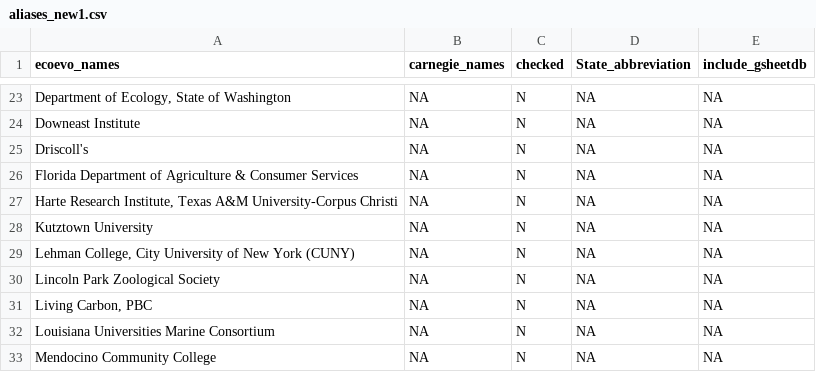
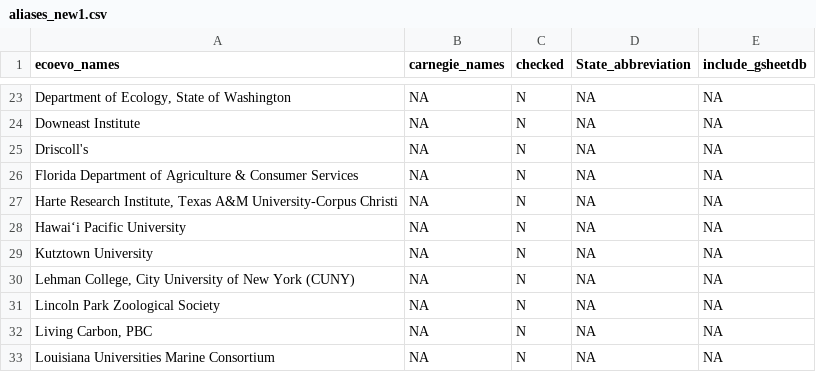
Before and after one commit to mikeblazanin/ecoevojobsR, a CSV file: data-raw/aliases_new1.csv, drawn as a sheet; only a part is shown, gaps mark what is left out; the shorter side is filled out with more unchanged rows.

```diff
--- a/data-raw/aliases_new1.csv
+++ b/data-raw/aliases_new1.csv
@@ -27,2 +27,3 @@
 "Harte Research Institute, Texas A&M University-Corpus Christi",NA,"N",NA,NA
+"Hawaiʻi Pacific University",NA,"N",NA,NA
 "Kutztown University",NA,"N",NA,NA
```
Also changed, not shown: data-raw/ecoevojobsR_postdoc.csv, 2 other files.
